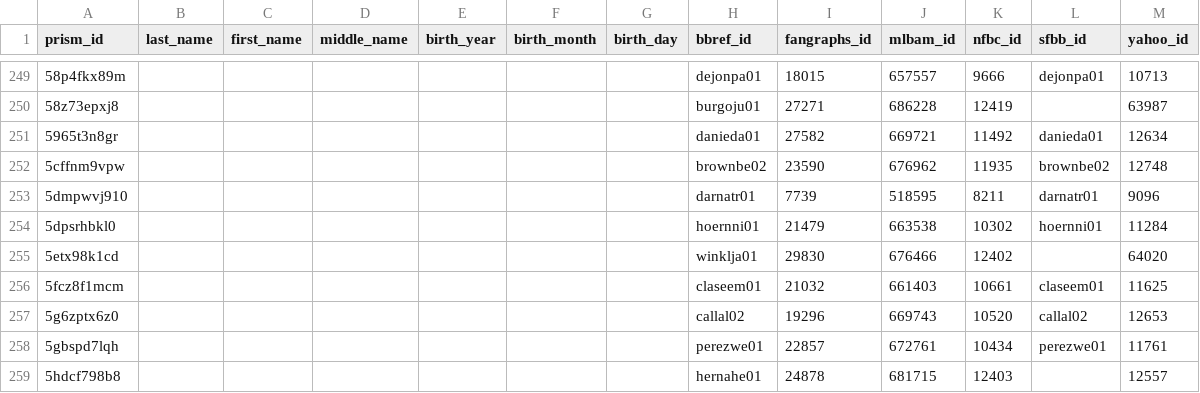
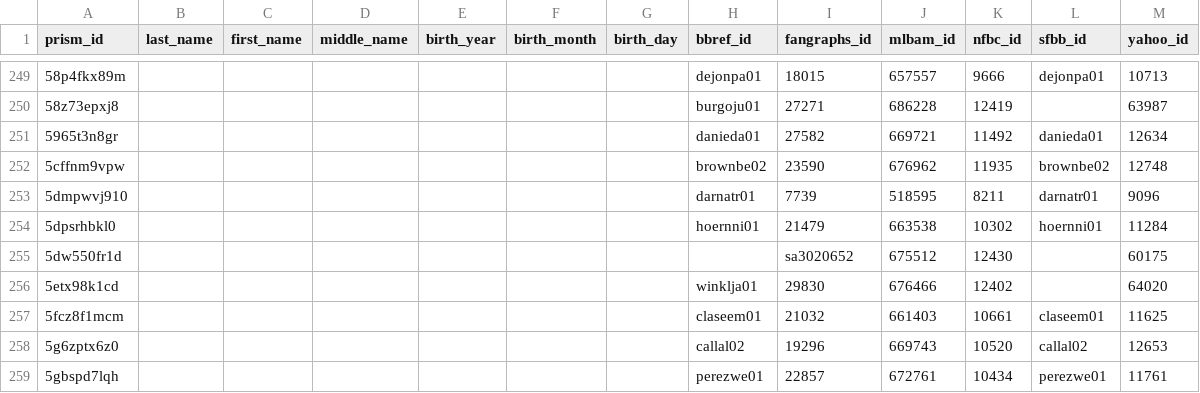
Before and after one commit to StatsVine/prism-crosswalk, a CSV file: exports/mlb/players/ids/players.csv, drawn as a sheet; only a part is shown, gaps mark what is left out; the shorter side is filled out with more unchanged rows; the diff names each change by its address in the sheet, - before the commit and + after, or states it on an @@ line.

```diff
--- a/exports/mlb/players/ids/players.csv
+++ b/exports/mlb/players/ids/players.csv
+row 255: 5dw550fr1d |  |  |  |  |  |  |  | sa3020652 | 675512 | 12430 |  | 60175
```
Also changed, not shown: exports/mlb/players/full/players.csv, 54 other files.
